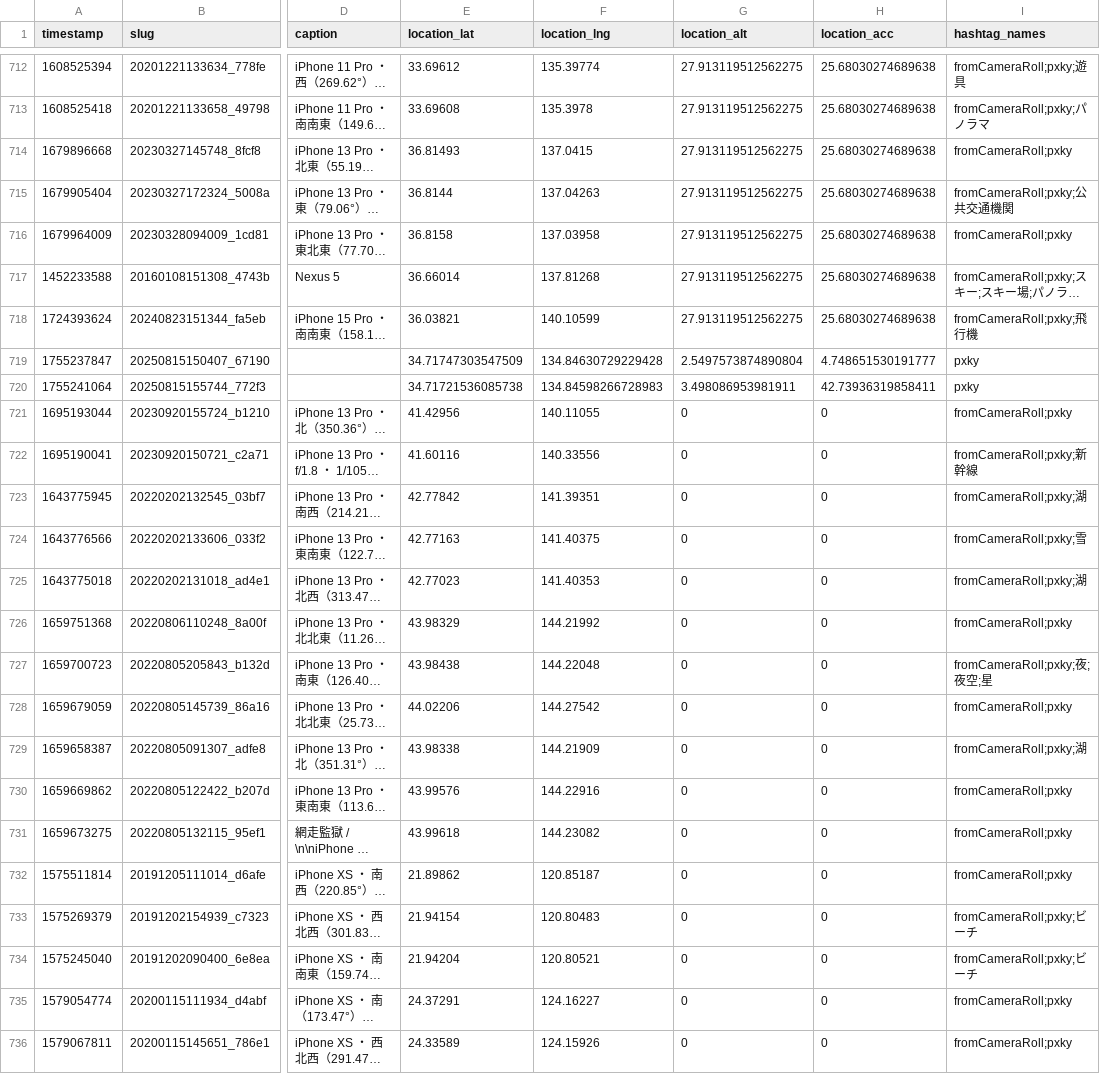
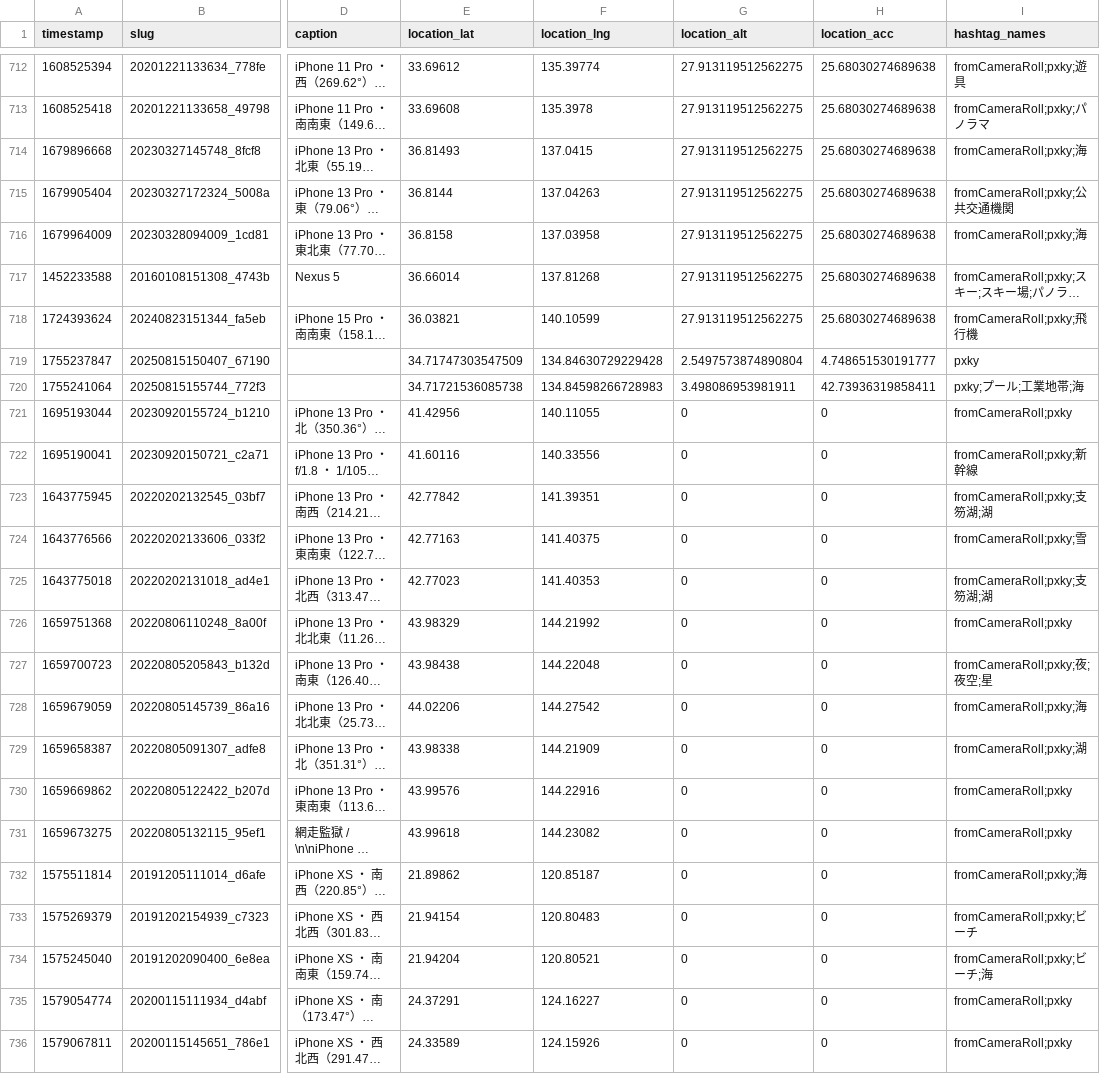
Before and after one commit to cocolabJP/repot-archive, a TSV file: data/v2_tsv/5.tsv, drawn as a sheet; only a part is shown, gaps mark what is left out; long unchanged cells end in …; the diff covers the shown part only; the diff names each change by its address in the sheet, - before the commit and + after, or states it on an @@ line.

```diff
--- a/data/v2_tsv/5.tsv
+++ b/data/v2_tsv/5.tsv
-I714 (hashtag_names): fromCameraRoll;pxky
+I714 (hashtag_names): fromCameraRoll;pxky;海
-I716 (hashtag_names): fromCameraRoll;pxky
+I716 (hashtag_names): fromCameraRoll;pxky;海
-I720 (hashtag_names): pxky
+I720 (hashtag_names): pxky;プール;工業地帯;海
-I723 (hashtag_names): fromCameraRoll;pxky;湖
+I723 (hashtag_names): fromCameraRoll;pxky;支笏湖;湖
-I725 (hashtag_names): fromCameraRoll;pxky;湖
+I725 (hashtag_names): fromCameraRoll;pxky;支笏湖;湖
-I728 (hashtag_names): fromCameraRoll;pxky
+I728 (hashtag_names): fromCameraRoll;pxky;海
-I732 (hashtag_names): fromCameraRoll;pxky
+I732 (hashtag_names): fromCameraRoll;pxky;海
-I734 (hashtag_names): fromCameraRoll;pxky;ビーチ
+I734 (hashtag_names): fromCameraRoll;pxky;ビーチ;海
```
Also changed, not shown: 7 added rows and 18 edited cells elsewhere in this file, data/v2_tsv/13.tsv, data/v2_tsv/303.tsv, 5 other files.
